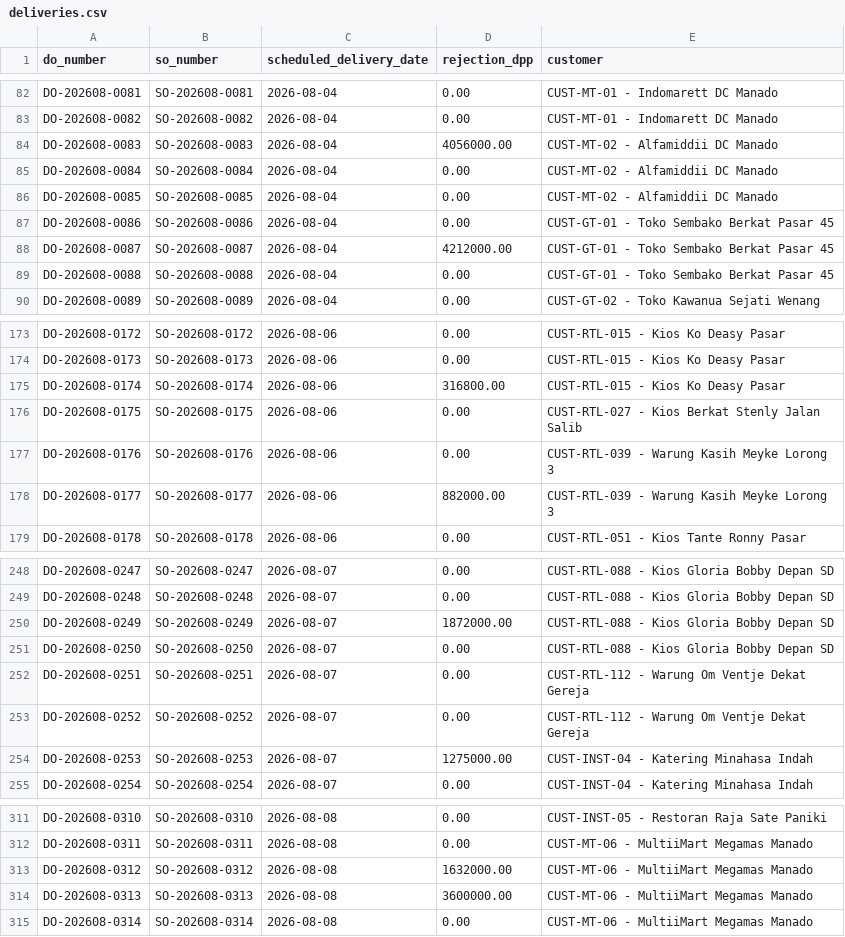
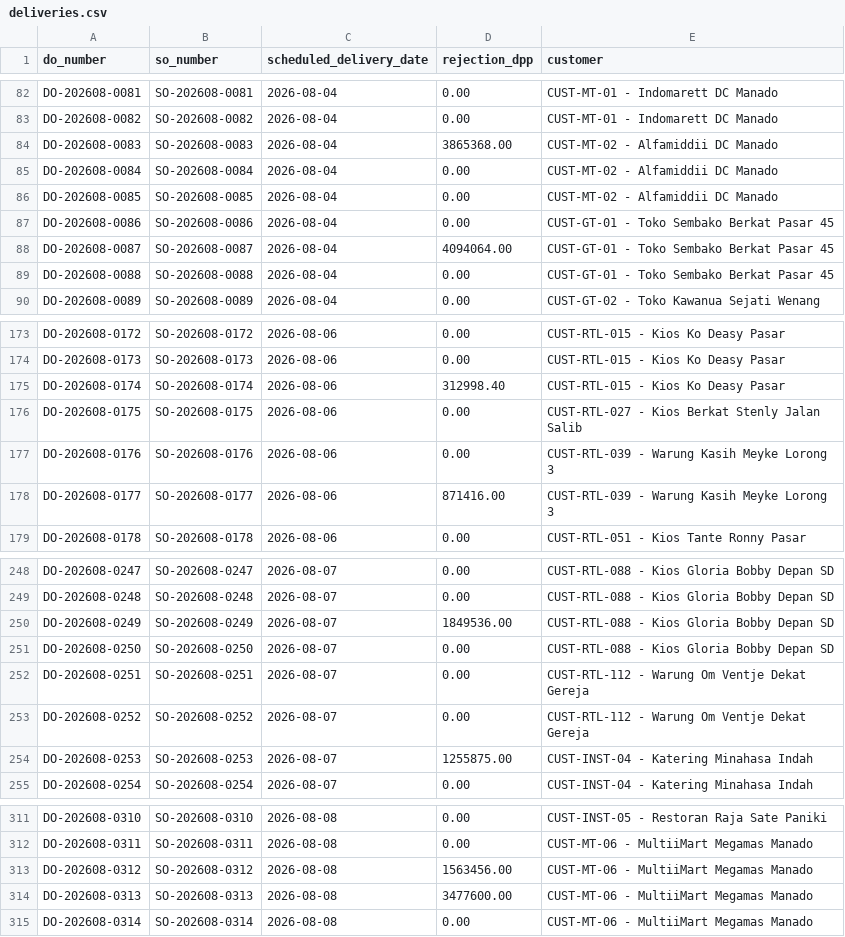
Before and after one commit to kolondam-dev/odooca-fmcg, a CSV file: data/registers/periods/2026-08/deliveries.csv, drawn as a sheet; only a part is shown, gaps mark what is left out; the diff covers the shown part only.

```diff
--- a/data/registers/periods/2026-08/deliveries.csv
+++ b/data/registers/periods/2026-08/deliveries.csv
@@ -83,3 +83,3 @@ DO-202608-0081,SO-202608-0081,2026-08-04,0.00,CUST-MT-01 - Indomarett DC Manado
 DO-202608-0082,SO-202608-0082,2026-08-04,0.00,CUST-MT-01 - Indomarett DC Manado
-DO-202608-0083,SO-202608-0083,2026-08-04,4056000.00,CUST-MT-02 - Alfamiddii DC Manado
+DO-202608-0083,SO-202608-0083,2026-08-04,3865368.00,CUST-MT-02 - Alfamiddii DC Manado
 DO-202608-0084,SO-202608-0084,2026-08-04,0.00,CUST-MT-02 - Alfamiddii DC Manado
@@ -87,3 +87,3 @@ DO-202608-0085,SO-202608-0085,2026-08-04,0.00,CUST-MT-02 - Alfamiddii DC Manado
 DO-202608-0086,SO-202608-0086,2026-08-04,0.00,CUST-GT-01 - Toko Sembako Berkat Pasar 45
-DO-202608-0087,SO-202608-0087,2026-08-04,4212000.00,CUST-GT-01 - Toko Sembako Berkat Pasar 45
+DO-202608-0087,SO-202608-0087,2026-08-04,4094064.00,CUST-GT-01 - Toko Sembako Berkat Pasar 45
 DO-202608-0088,SO-202608-0088,2026-08-04,0.00,CUST-GT-01 - Toko Sembako Berkat Pasar 45
@@ -174,6 +174,6 @@ DO-202608-0172,SO-202608-0172,2026-08-06,0.00,CUST-RTL-015 - Kios Ko Deasy Pasar
 DO-202608-0173,SO-202608-0173,2026-08-06,0.00,CUST-RTL-015 - Kios Ko Deasy Pasar
-DO-202608-0174,SO-202608-0174,2026-08-06,316800.00,CUST-RTL-015 - Kios Ko Deasy Pasar
+DO-202608-0174,SO-202608-0174,2026-08-06,312998.40,CUST-RTL-015 - Kios Ko Deasy Pasar
 DO-202608-0175,SO-202608-0175,2026-08-06,0.00,CUST-RTL-027 - Kios Berkat Stenly Jalan Salib
 DO-202608-0176,SO-202608-0176,2026-08-06,0.00,CUST-RTL-039 - Warung Kasih Meyke Lorong 3
-DO-202608-0177,SO-202608-0177,2026-08-06,882000.00,CUST-RTL-039 - Warung Kasih Meyke Lorong 3
+DO-202608-0177,SO-202608-0177,2026-08-06,871416.00,CUST-RTL-039 - Warung Kasih Meyke Lorong 3
 DO-202608-0178,SO-202608-0178,2026-08-06,0.00,CUST-RTL-051 - Kios Tante Ronny Pasar
@@ -249,3 +249,3 @@ DO-202608-0247,SO-202608-0247,2026-08-07,0.00,CUST-RTL-088 - Kios Gloria Bobby D
 DO-202608-0248,SO-202608-0248,2026-08-07,0.00,CUST-RTL-088 - Kios Gloria Bobby Depan SD
-DO-202608-0249,SO-202608-0249,2026-08-07,1872000.00,CUST-RTL-088 - Kios Gloria Bobby Depan SD
+DO-202608-0249,SO-202608-0249,2026-08-07,1849536.00,CUST-RTL-088 - Kios Gloria Bobby Depan SD
 DO-202608-0250,SO-202608-0250,2026-08-07,0.00,CUST-RTL-088 - Kios Gloria Bobby Depan SD
@@ -253,3 +253,3 @@ DO-202608-0251,SO-202608-0251,2026-08-07,0.00,CUST-RTL-112 - Warung Om Ventje De
 DO-202608-0252,SO-202608-0252,2026-08-07,0.00,CUST-RTL-112 - Warung Om Ventje Dekat Gereja
-DO-202608-0253,SO-202608-0253,2026-08-07,1275000.00,CUST-INST-04 - Katering Minahasa Indah
+DO-202608-0253,SO-202608-0253,2026-08-07,1255875.00,CUST-INST-04 - Katering Minahasa Indah
 DO-202608-0254,SO-202608-0254,2026-08-07,0.00,CUST-INST-04 - Katering Minahasa Indah
@@ -312,4 +312,4 @@ DO-202608-0310,SO-202608-0310,2026-08-08,0.00,CUST-INST-05 - Restoran Raja Sate
 DO-202608-0311,SO-202608-0311,2026-08-08,0.00,CUST-MT-06 - MultiiMart Megamas Manado
-DO-202608-0312,SO-202608-0312,2026-08-08,1632000.00,CUST-MT-06 - MultiiMart Megamas Manado
-DO-202608-0313,SO-202608-0313,2026-08-08,3600000.00,CUST-MT-06 - MultiiMart Megamas Manado
+DO-202608-0312,SO-202608-0312,2026-08-08,1563456.00,CUST-MT-06 - MultiiMart Megamas Manado
+DO-202608-0313,SO-202608-0313,2026-08-08,3477600.00,CUST-MT-06 - MultiiMart Megamas Manado
 DO-202608-0314,SO-202608-0314,2026-08-08,0.00,CUST-MT-06 - MultiiMart Megamas Manado
```
Also changed, not shown: 39 edited cells elsewhere in this file, data/registers/periods/2026-08/ar_collections.csv, data/registers/periods/2026-08/opex.csv, 18 other files.
